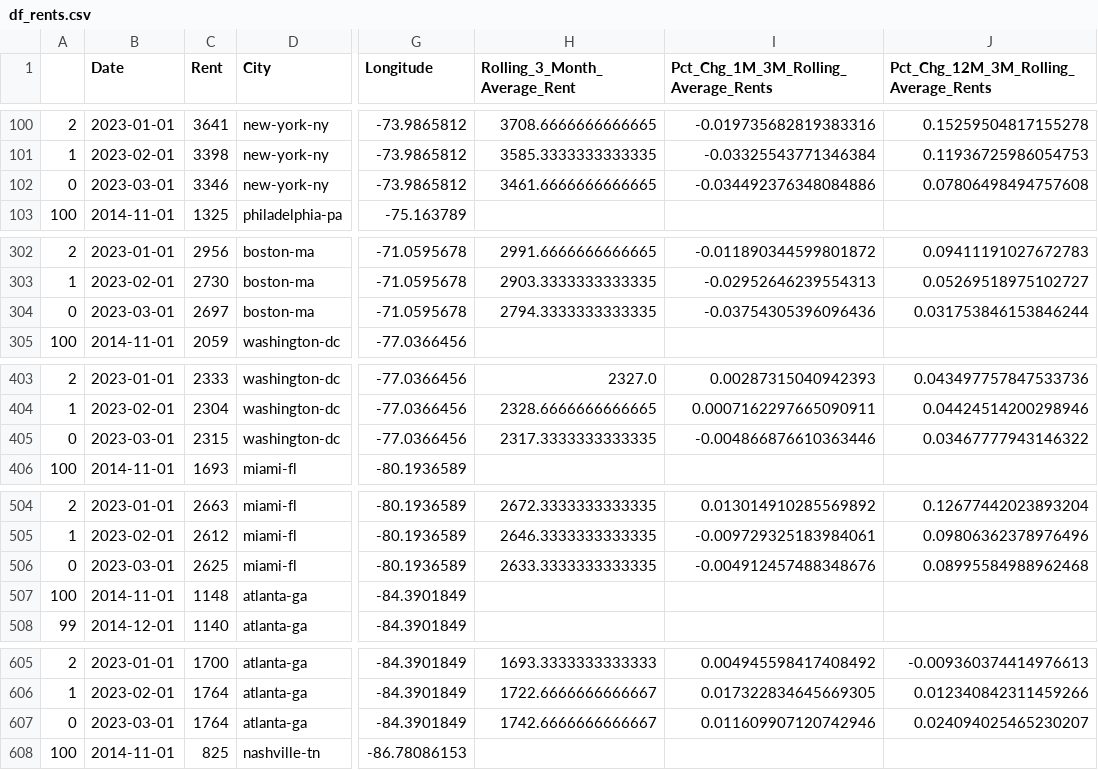
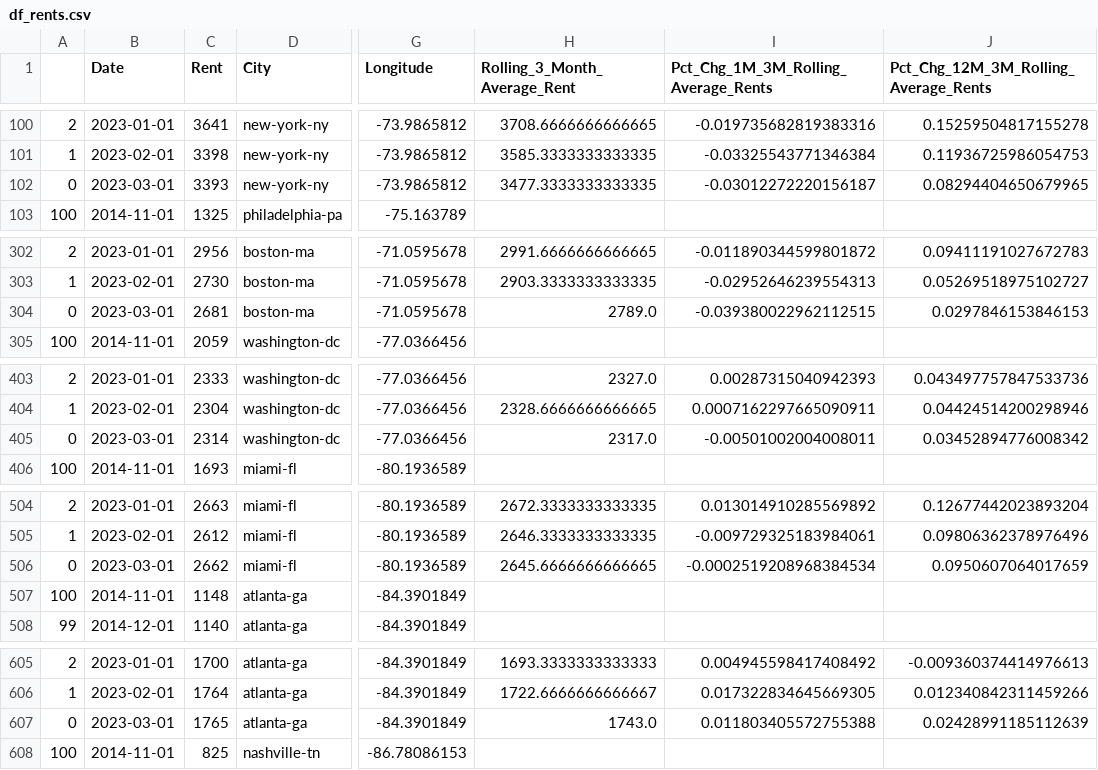
Before and after one commit to dannyrussell53/Zumper_Dashboard, a CSV file: df_rents.csv, drawn as a sheet; only a part is shown, gaps mark what is left out; the diff covers the shown part only; the diff names each change by its address in the sheet, - before the commit and + after, or states it on an @@ line.

Commit message:
Add files via upload

```diff
--- a/df_rents.csv
+++ b/df_rents.csv
-C102 (Rent): 3346
+C102 (Rent): 3393
-H102 (Rolling_3_Month_Average_Rent): 3461.6666666666665
+H102 (Rolling_3_Month_Average_Rent): 3477.3333333333335
-I102: -0.034492376348084886
+I102: -0.03012272220156187
-J102: 0.07806498494757608
+J102: 0.08294404650679965
-C304 (Rent): 2697
+C304 (Rent): 2681
-H304 (Rolling_3_Month_Average_Rent): 2794.3333333333335
+H304 (Rolling_3_Month_Average_Rent): 2789.0
-I304: -0.03754305396096436
+I304: -0.039380022962112515
-J304: 0.031753846153846244
+J304: 0.0297846153846153
-C405 (Rent): 2315
+C405 (Rent): 2314
-H405 (Rolling_3_Month_Average_Rent): 2317.3333333333335
+H405 (Rolling_3_Month_Average_Rent): 2317.0
-I405: -0.004866876610363446
+I405: -0.00501002004008011
-J405: 0.03467777943146322
+J405: 0.03452894776008342
-C506 (Rent): 2625
+C506 (Rent): 2662
-H506 (Rolling_3_Month_Average_Rent): 2633.3333333333335
+H506 (Rolling_3_Month_Average_Rent): 2645.6666666666665
-I506: -0.004912457488348676
+I506: -0.0002519208968384534
-J506: 0.08995584988962468
+J506: 0.0950607064017659
-C607 (Rent): 1764
+C607 (Rent): 1765
-H607 (Rolling_3_Month_Average_Rent): 1742.6666666666667
+H607 (Rolling_3_Month_Average_Rent): 1743.0
-I607: 0.011609907120742946
+I607: 0.011803405572755388
-J607: 0.024094025465230207
+J607: 0.02428991185112639
```
Also changed, not shown: 72 edited cells elsewhere in this file.
